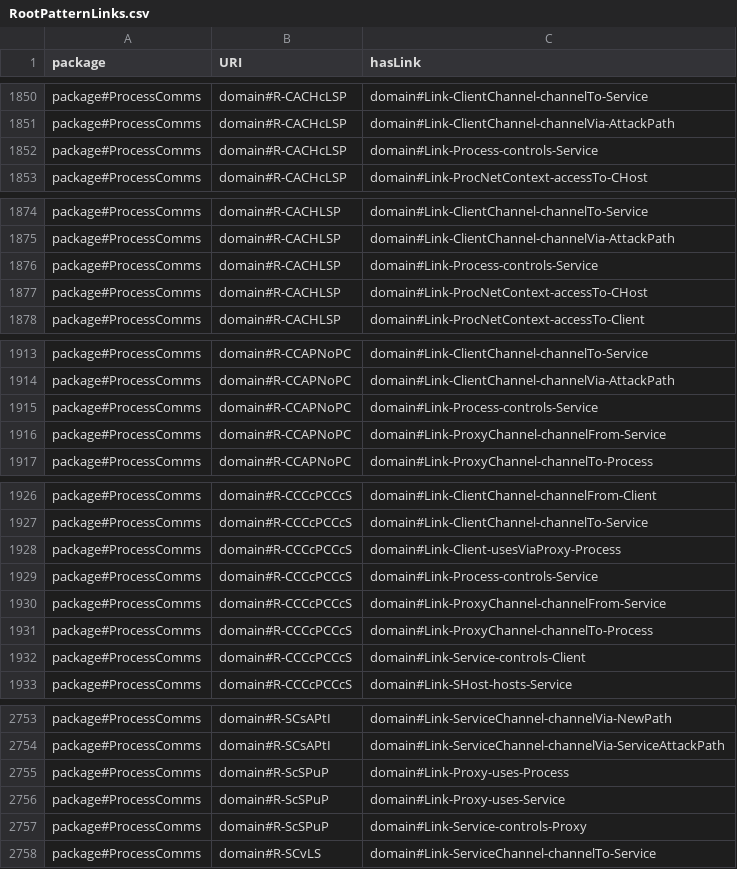
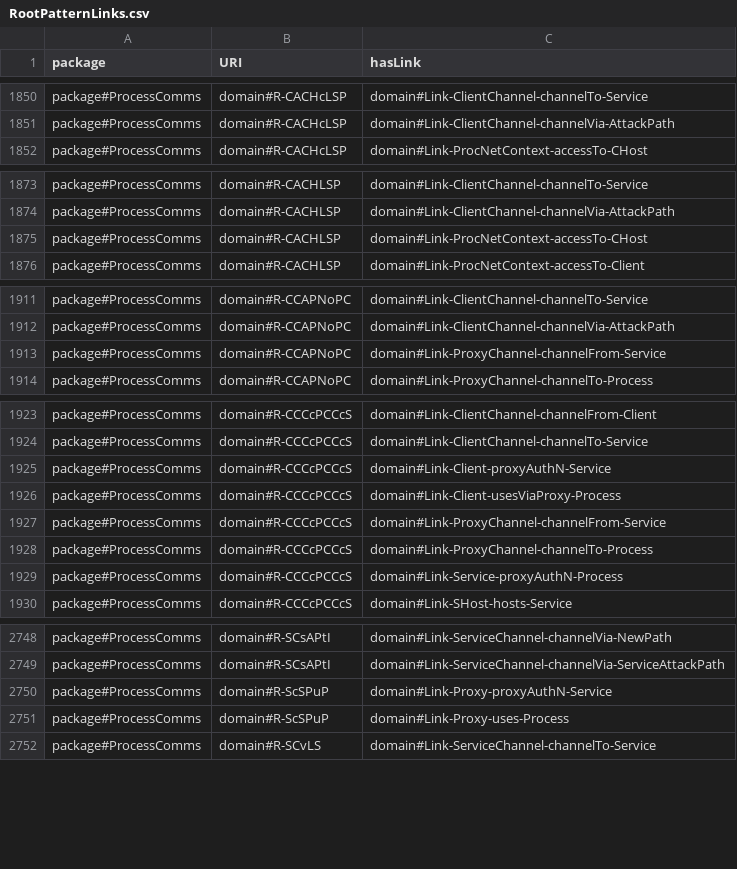
Before and after one commit to Spyderisk/domain-network, a CSV file: csv/RootPatternLinks.csv, drawn as a sheet; only a part is shown, gaps mark what is left out; the diff covers the shown part only.

Commit message:
Modified threat patterns using a Process-controls-Process link, addressing #60. Also fixes bug in construction pattern CScP-v+AA, addressing #62.

```diff
--- a/csv/RootPatternLinks.csv
+++ b/csv/RootPatternLinks.csv
@@ -1851,3 +1851,2 @@ package#ProcessComms,domain#R-CACHcLSP,domain#Link-ClientChannel-channelTo-Servi
 package#ProcessComms,domain#R-CACHcLSP,domain#Link-ClientChannel-channelVia-AttackPath
-package#ProcessComms,domain#R-CACHcLSP,domain#Link-Process-controls-Service
 package#ProcessComms,domain#R-CACHcLSP,domain#Link-ProcNetContext-accessTo-CHost
@@ -1875,3 +1874,2 @@ package#ProcessComms,domain#R-CACHLSP,domain#Link-ClientChannel-channelTo-Servic
 package#ProcessComms,domain#R-CACHLSP,domain#Link-ClientChannel-channelVia-AttackPath
-package#ProcessComms,domain#R-CACHLSP,domain#Link-Process-controls-Service
 package#ProcessComms,domain#R-CACHLSP,domain#Link-ProcNetContext-accessTo-CHost
@@ -1914,3 +1912,2 @@ package#ProcessComms,domain#R-CCAPNoPC,domain#Link-ClientChannel-channelTo-Servi
 package#ProcessComms,domain#R-CCAPNoPC,domain#Link-ClientChannel-channelVia-AttackPath
-package#ProcessComms,domain#R-CCAPNoPC,domain#Link-Process-controls-Service
 package#ProcessComms,domain#R-CCAPNoPC,domain#Link-ProxyChannel-channelFrom-Service
@@ -1927,7 +1924,7 @@ package#ProcessComms,domain#R-CCCcPCCcS,domain#Link-ClientChannel-channelFrom-Cl
 package#ProcessComms,domain#R-CCCcPCCcS,domain#Link-ClientChannel-channelTo-Service
+package#ProcessComms,domain#R-CCCcPCCcS,domain#Link-Client-proxyAuthN-Service
 package#ProcessComms,domain#R-CCCcPCCcS,domain#Link-Client-usesViaProxy-Process
-package#ProcessComms,domain#R-CCCcPCCcS,domain#Link-Process-controls-Service
 package#ProcessComms,domain#R-CCCcPCCcS,domain#Link-ProxyChannel-channelFrom-Service
 package#ProcessComms,domain#R-CCCcPCCcS,domain#Link-ProxyChannel-channelTo-Process
-package#ProcessComms,domain#R-CCCcPCCcS,domain#Link-Service-controls-Client
+package#ProcessComms,domain#R-CCCcPCCcS,domain#Link-Service-proxyAuthN-Process
 package#ProcessComms,domain#R-CCCcPCCcS,domain#Link-SHost-hosts-Service
@@ -2754,5 +2749,4 @@ package#ProcessComms,domain#R-SCsAPtI,domain#Link-ServiceChannel-channelVia-NewP
 package#ProcessComms,domain#R-SCsAPtI,domain#Link-ServiceChannel-channelVia-ServiceAttackPath
+package#ProcessComms,domain#R-ScSPuP,domain#Link-Proxy-proxyAuthN-Service
 package#ProcessComms,domain#R-ScSPuP,domain#Link-Proxy-uses-Process
-package#ProcessComms,domain#R-ScSPuP,domain#Link-Proxy-uses-Service
-package#ProcessComms,domain#R-ScSPuP,domain#Link-Service-controls-Proxy
 package#ProcessComms,domain#R-SCvLS,domain#Link-ServiceChannel-channelTo-Service
```
Also changed, not shown: 2 removed rows and 3 edited cells elsewhere in this file, csv/MatchingPatternLinks.csv.
